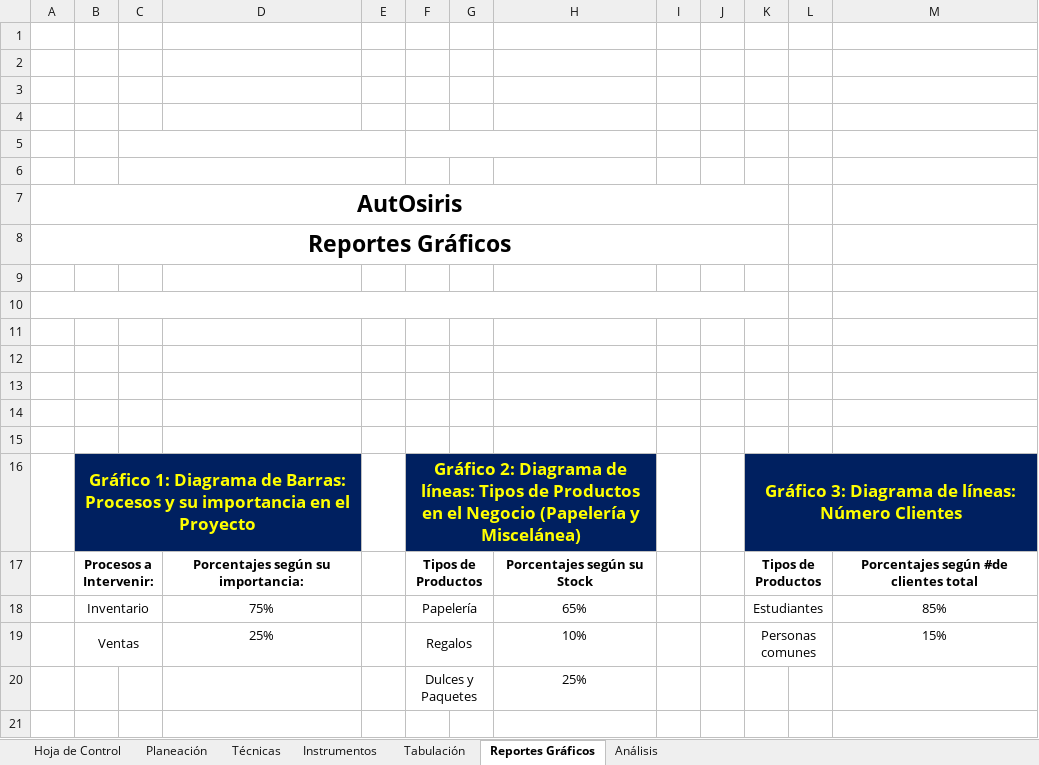
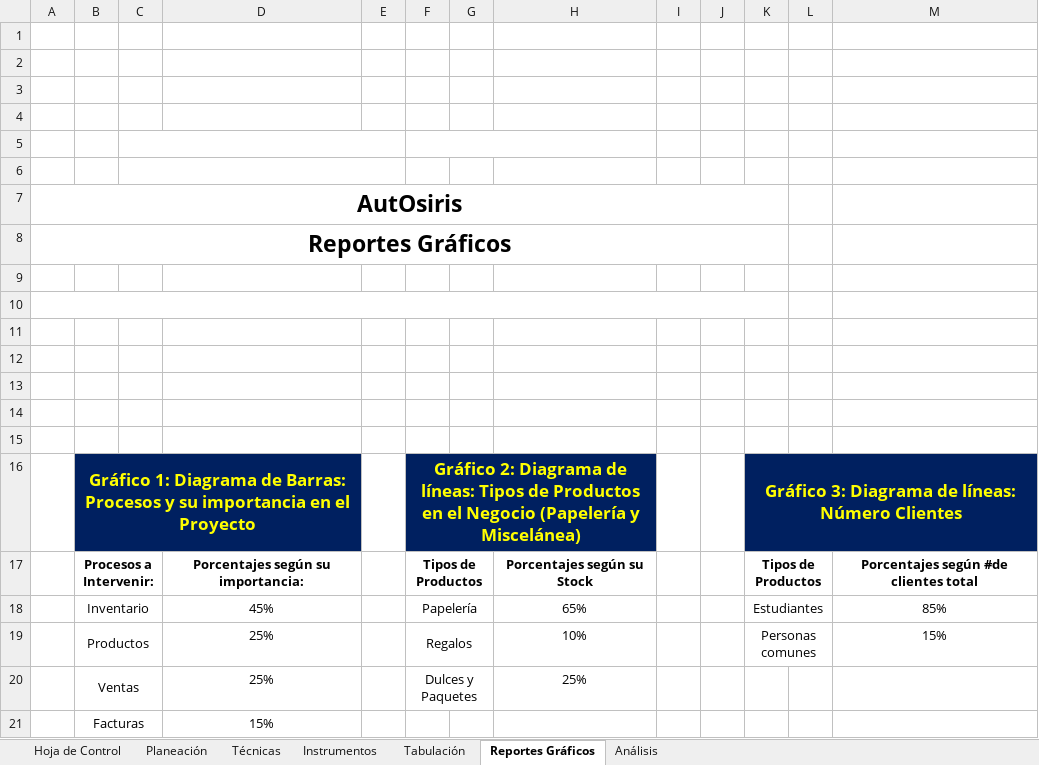
Before and after one commit to FazeElian/TPS_FDS-2671339-AutOsiris-SIW7, an Excel workbook: docs/trim1/levantamiento_informacion/1_recoleccion_informacion.xlsx, sheet Reportes Gráficos, drawn as a sheet; values as stored, in another font and other column widths than the file's, no borders; charts and pictures not drawn; the diff names each change by its address in the sheet, - before the commit and + after, or states it on an @@ line.

```diff
--- a/docs/trim1/levantamiento_informacion/1_recoleccion_informacion.xlsx (sheet Reportes Gráficos)
+++ b/docs/trim1/levantamiento_informacion/1_recoleccion_informacion.xlsx (sheet Reportes Gráficos)
-D18: 75%
+D18: 45%
-B19: Ventas
+B19: Productos
-B20: (empty)
+B20: Ventas
+B20:C20 merged
-D20: (empty)
+D20: 25%
+row 21:  | Facturas |  | 15%
```
Also changed, not shown: charts or pictures, 6 other files.
